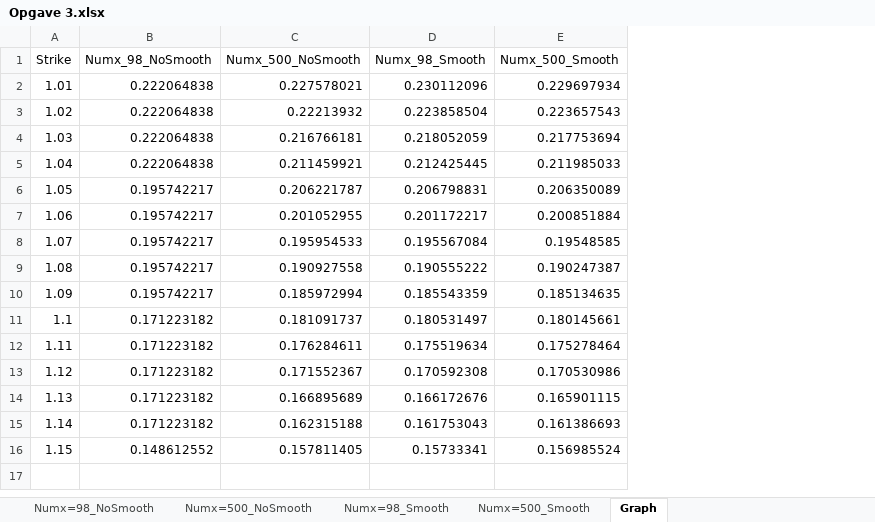
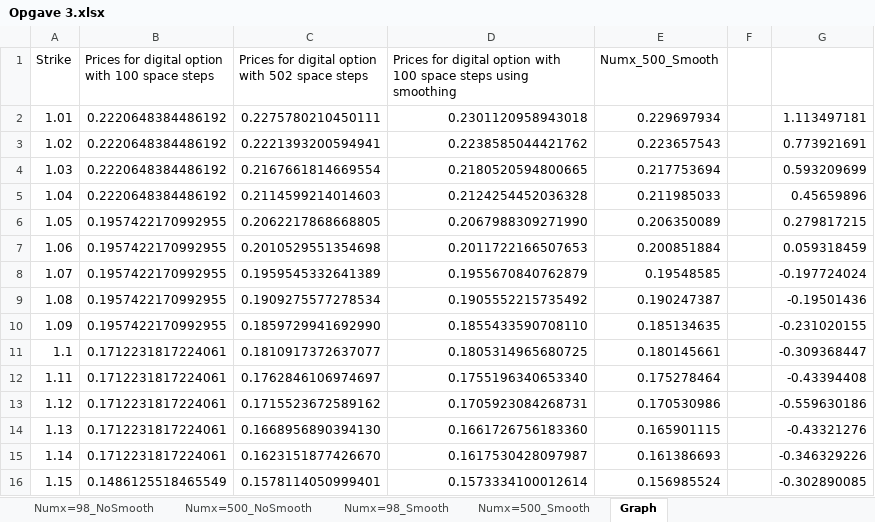
Before and after one commit to VNemirov/SaxoPUKCompFin, an Excel workbook: Opgave 3.xlsx, sheet Graph, drawn as a sheet; values as stored, in another font and other column widths than the file's, no borders; charts and pictures not drawn; removed rows and columns are numbered as before the commit, all else as after; the diff names each change by its address in the sheet, - before the commit and + after, or states it on an @@ line.

```diff
--- a/Opgave 3.xlsx (sheet Graph)
+++ b/Opgave 3.xlsx (sheet Graph)
-column B (Numx_98_NoSmooth), rows 2-16: 0.222064838 | 0.222064838 | 0.222064838 | 0.222064838 | 0.195742217 | 0.195742217 | 0.195742217 | 0.195742217 | 0.195742217 | 0.171223182 | 0.171223182 | 0.171223182 | 0.171223182 | 0.171223182 | 0.148612552
-column C (Numx_500_NoSmooth), rows 2-16: 0.227578021 | 0.22213932 | 0.216766181 | 0.211459921 | 0.206221787 | 0.201052955 | 0.195954533 | 0.190927558 | 0.185972994 | 0.181091737 | 0.176284611 | 0.171552367 | 0.166895689 | 0.162315188 | 0.157811405
-column D (Numx_98_Smooth), rows 2-16: 0.230112096 | 0.223858504 | 0.218052059 | 0.212425445 | 0.206798831 | 0.201172217 | 0.195567084 | 0.190555222 | 0.185543359 | 0.180531497 | 0.175519634 | 0.170592308 | 0.166172676 | 0.161753043 | 0.15733341
+column B, rows 1-16: Prices for digital option with 100 space steps | 0.2220648384486192 | 0.2220648384486192 | 0.2220648384486192 | 0.2220648384486192 | 0.1957422170992955 | 0.1957422170992955 | 0.1957422170992955 | 0.1957422170992955 | 0.1957422170992955 | 0.1712231817224061 | 0.1712231817224061 | 0.1712231817224061 | 0.1712231817224061 | 0.1712231817224061 | 0.1486125518465549
+column C, rows 1-16: Prices for digital option with 502 space steps | 0.2275780210450111 | 0.2221393200594941 | 0.2167661814669554 | 0.2114599214014603 | 0.2062217868668805 | 0.2010529551354698 | 0.1959545332641389 | 0.1909275577278534 | 0.1859729941692990 | 0.1810917372637077 | 0.1762846106974697 | 0.1715523672589162 | 0.1668956890394130 | 0.1623151877426670 | 0.1578114050999401
+column D, rows 1-16: Prices for digital option with 100 space steps using smoothing | 0.2301120958943018 | 0.2238585044421762 | 0.2180520594800665 | 0.2124254452036328 | 0.2067988309271990 | 0.2011722166507653 | 0.1955670840762879 | 0.1905552215735492 | 0.1855433590708110 | 0.1805314965680725 | 0.1755196340653340 | 0.1705923084268731 | 0.1661726756183360 | 0.1617530428097987 | 0.1573334100012614
+column F, empty
+column G, rows 2-16: 1.113497181 | 0.773921691 | 0.593209699 | 0.45659896 | 0.279817215 | 0.059318459 | -0.197724024 | -0.19501436 | -0.231020155 | -0.309368447 | -0.43394408 | -0.559630186 | -0.43321276 | -0.346329226 | -0.302890085
```
Also changed, not shown: charts or pictures, Opgave 1.xlsx, Opgave 4.xlsx, 1 other file.
